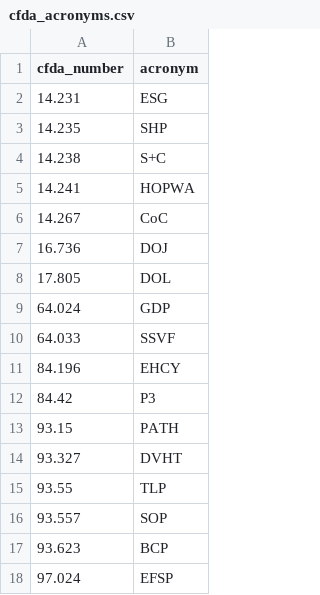
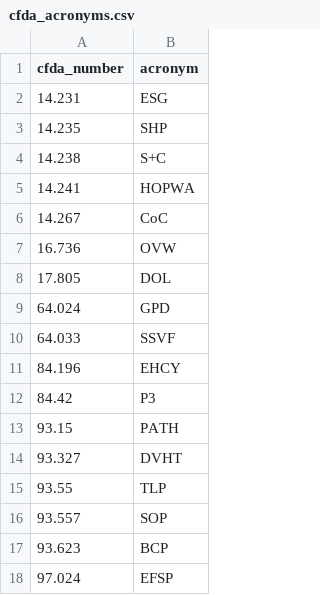
Before and after one commit to fedspendingtransparency/datalab-archive, a CSV file: data-lab-data/cfda_acronyms.csv, drawn as a sheet.

Commit message:
homeless update
acronyms fixed

```diff
--- a/data-lab-data/cfda_acronyms.csv
+++ b/data-lab-data/cfda_acronyms.csv
@@ -6,5 +6,5 @@ cfda_number,acronym
 14.267,CoC
-16.736,DOJ
+16.736,OVW
 17.805,DOL
-64.024,GDP
+64.024,GPD
 64.033,SSVF
```
